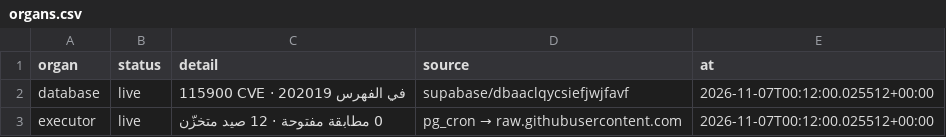
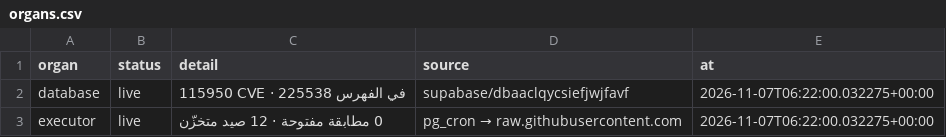
Before and after one commit to DawshaX/xFREEDOLLARHACHx, a CSV file: state/organs.csv, drawn as a sheet.

```diff
--- a/state/organs.csv
+++ b/state/organs.csv
@@ -1,3 +1,3 @@
 organ,status,detail,source,at
-database,live,115900 CVE · 202019 في الفهرس,supabase/dbaaclqycsiefjwjfavf,2026-11-07T00:12:00.025512+00:00
-executor,live,0 مطابقة مفتوحة · 12 صيد متخزّن,pg_cron → raw.githubusercontent.com,2026-11-07T00:12:00.025512+00:00
+database,live,115950 CVE · 225538 في الفهرس,supabase/dbaaclqycsiefjwjfavf,2026-11-07T06:22:00.032275+00:00
+executor,live,0 مطابقة مفتوحة · 12 صيد متخزّن,pg_cron → raw.githubusercontent.com,2026-11-07T06:22:00.032275+00:00
```
Also changed, not shown: 1 other file.
